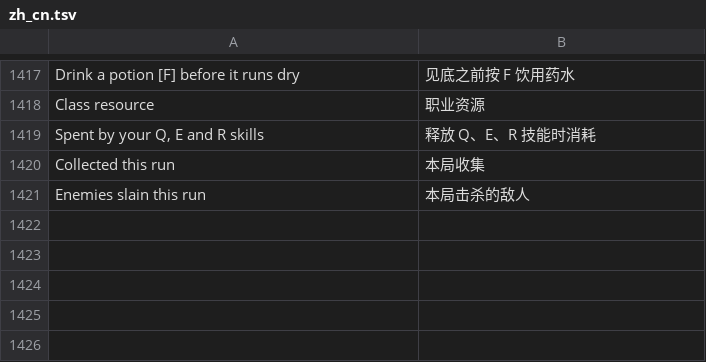
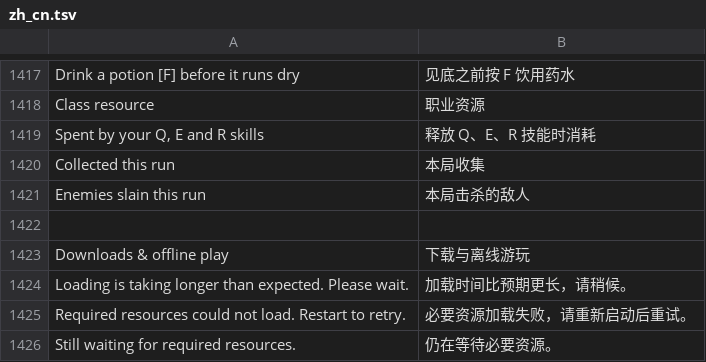
Before and after one commit to stars-labs/bevy-open-arpg, a TSV file: assets/data/zh_cn.tsv, drawn as a sheet; only a part is shown, gaps mark what is left out.

```diff
--- a/assets/data/zh_cn.tsv
+++ b/assets/data/zh_cn.tsv
@@ -1421 +1421,6 @@ Collected this run	本局收集
 Enemies slain this run	本局击杀的敌人
+
+Downloads & offline play	下载与离线游玩
+Loading is taking longer than expected. Please wait.	加载时间比预期更长，请稍候。
+Required resources could not load. Restart to retry.	必要资源加载失败，请重新启动后重试。
+Still waiting for required resources.	仍在等待必要资源。
```
Also changed, not shown: 50 other files.
